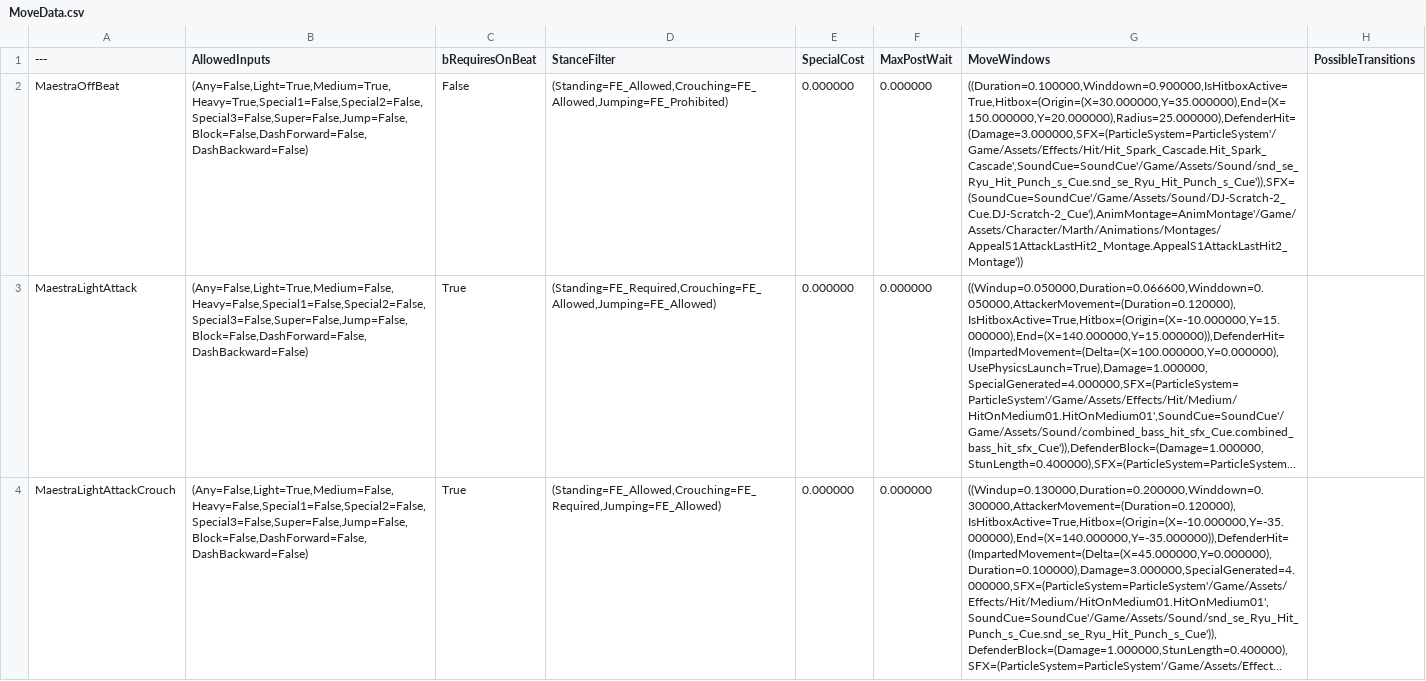
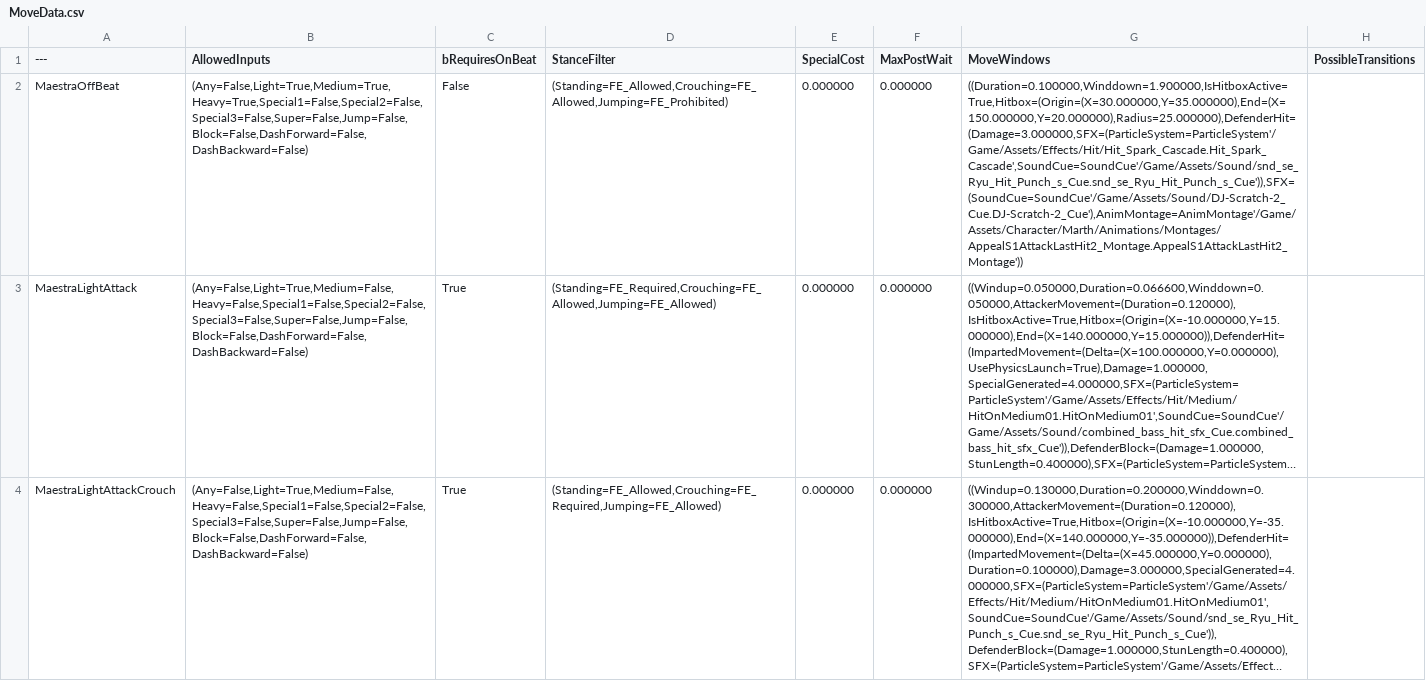
Before and after one commit to BYUGames/BeatBoxers, a CSV file: Content/Data/MoveData.csv, drawn as a sheet; only a part is shown; long unchanged cells end in …; the diff names each change by its address in the sheet, - before the commit and + after, or states it on an @@ line.

```diff
--- a/Content/Data/MoveData.csv
+++ b/Content/Data/MoveData.csv
-G2 (MoveWindows): ((Duration=0.100000,Winddown=0.900000,IsHitboxActive=True,Hitbox=(Origin=(X=30.000000,Y=35.000000),End=(X=150.000000,Y=20.000000),Radius=25.000000),DefenderHit=(Damage=3.000000,SFX=(ParticleSystem=ParticleSystem'/Game/Assets/Effects/Hit/Hit_Spark_Cascade.Hit_Spark_Cascade',SoundCue=SoundCue'/Game/Assets/Sound/snd_se_Ryu_Hit_Punch_s_Cue.snd_se_Ryu_Hit_Punch_s_Cue')),SFX=(SoundCue=SoundCue'/Game/Assets/Sound/DJ-Scratch-2_Cue.DJ-Scratch-2_Cue'),AnimMontage=AnimMontage'/Game/Assets/Character/Marth/Animations/Montages/AppealS1AttackLastHit2_Montage.AppealS1AttackLastHit2_Montage'))
+G2 (MoveWindows): ((Duration=0.100000,Winddown=1.900000,IsHitboxActive=True,Hitbox=(Origin=(X=30.000000,Y=35.000000),End=(X=150.000000,Y=20.000000),Radius=25.000000),DefenderHit=(Damage=3.000000,SFX=(ParticleSystem=ParticleSystem'/Game/Assets/Effects/Hit/Hit_Spark_Cascade.Hit_Spark_Cascade',SoundCue=SoundCue'/Game/Assets/Sound/snd_se_Ryu_Hit_Punch_s_Cue.snd_se_Ryu_Hit_Punch_s_Cue')),SFX=(SoundCue=SoundCue'/Game/Assets/Sound/DJ-Scratch-2_Cue.DJ-Scratch-2_Cue'),AnimMontage=AnimMontage'/Game/Assets/Character/Marth/Animations/Montages/AppealS1AttackLastHit2_Montage.AppealS1AttackLastHit2_Montage'))
```
Also changed, not shown: 1 other file.
